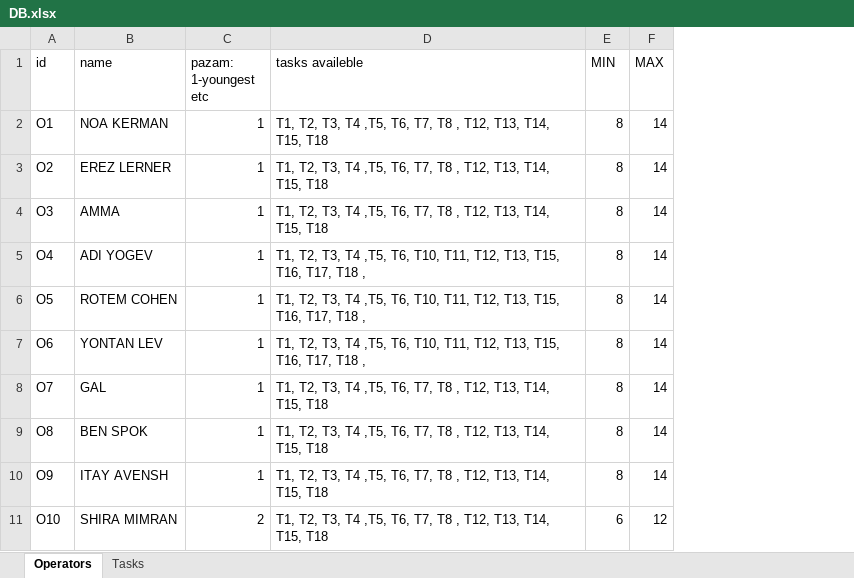
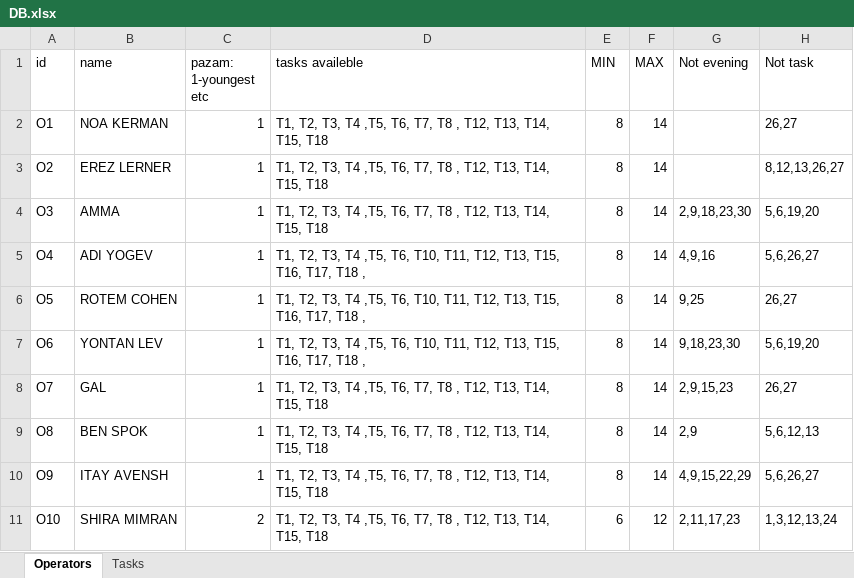
Before and after one commit to nitzanpalgi/Automated-shifts-assignment, an Excel workbook: DATA/DB.xlsx, sheet Operators, drawn as a sheet; only a part is shown; values as stored, in another font and other column widths than the file's, no borders; the diff names each change by its address in the sheet, - before the commit and + after, or states it on an @@ line.

Commit message:
Added probability for tasks and preferences

```diff
--- a/DATA/DB.xlsx (sheet Operators)
+++ b/DATA/DB.xlsx (sheet Operators)
+column G (Not evening), rows 4-11: 2,9,18,23,30 | 4,9,16 | 9,25 | 9,18,23,30 | 2,9,15,23 | 2,9 | 4,9,15,22,29 | 2,11,17,23
+column H (Not task), rows 2-11: 26,27 | 8,12,13,26,27 | 5,6,19,20 | 5,6,26,27 | 26,27 | 5,6,19,20 | 26,27 | 5,6,12,13 | 5,6,26,27 | 1,3,12,13,24
```
Also changed, not shown: sheet Tasks, 2 other files.
